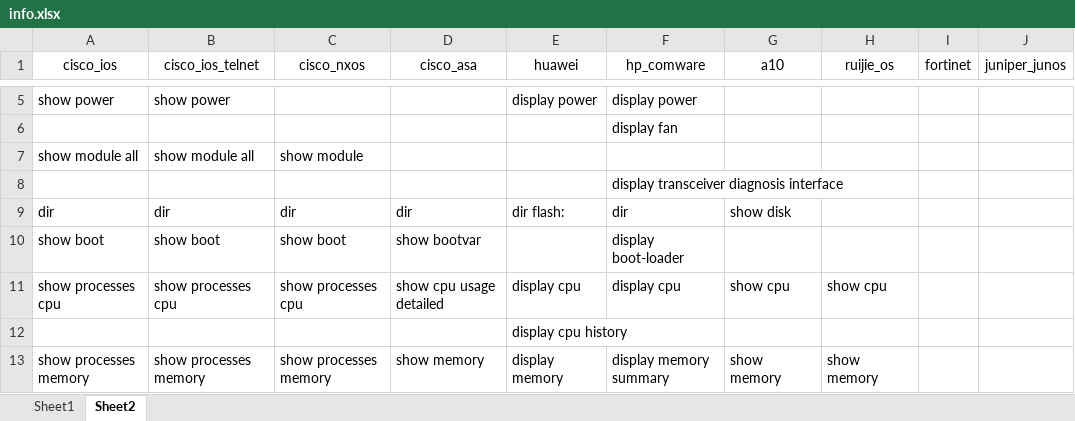
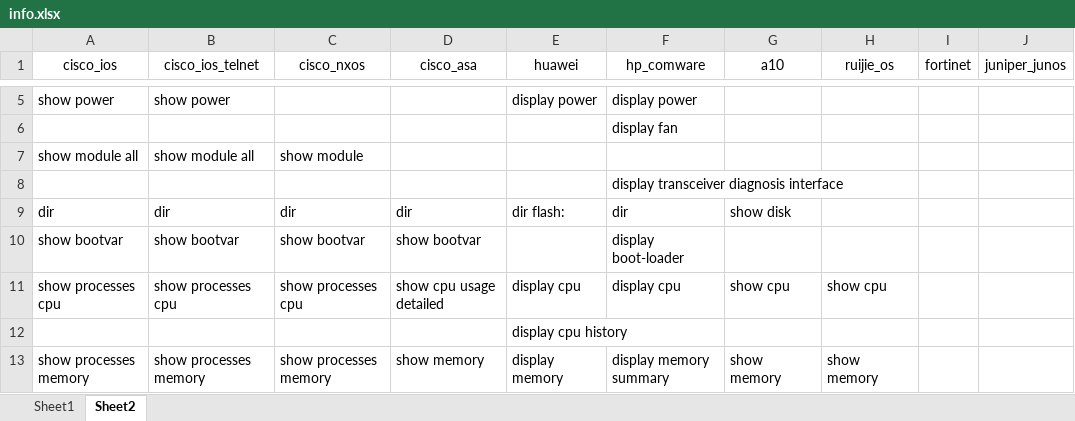
Before and after one commit to icefire-ken/devices_inspection, an Excel workbook: info.xlsx, sheet Sheet2, drawn as a sheet; only a part is shown, gaps mark what is left out; values as stored, in another font and other column widths than the file's, no borders; the diff names each change by its address in the sheet, - before the commit and + after, or states it on an @@ line.

Commit message:
2025.04.29

```diff
--- a/info.xlsx (sheet Sheet2)
+++ b/info.xlsx (sheet Sheet2)
-A10 (cisco_ios): show boot
+A10 (cisco_ios): show bootvar
-B10 (cisco_ios_telnet): show boot
+B10 (cisco_ios_telnet): show bootvar
-C10 (cisco_nxos): show boot
+C10 (cisco_nxos): show bootvar
```
